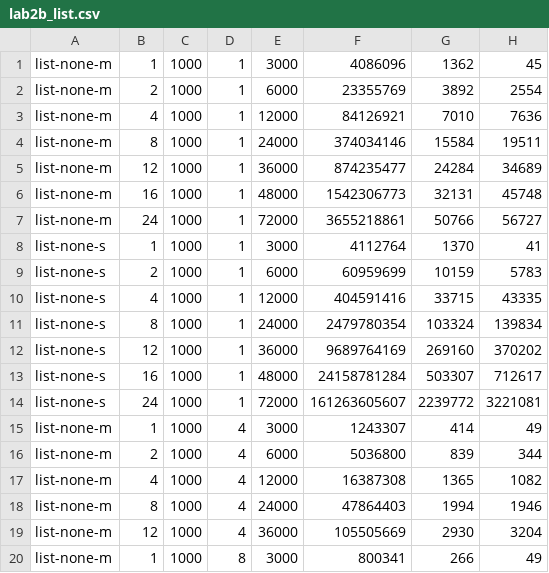
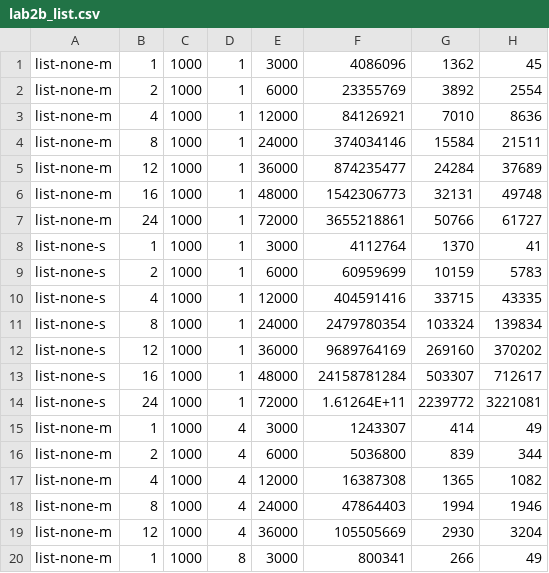
Before and after one commit to heboyuan/Operating-Systems-UCLA-CS111, a CSV file: project2b/lab2b_list.csv, drawn as a sheet; only a part is shown.

```diff
--- a/project2b/lab2b_list.csv
+++ b/project2b/lab2b_list.csv
@@ -2,7 +2,7 @@ list-none-m,1,1000,1,3000,4086096,1362,45
 list-none-m,2,1000,1,6000,23355769,3892,2554
-list-none-m,4,1000,1,12000,84126921,7010,7636
-list-none-m,8,1000,1,24000,374034146,15584,19511
-list-none-m,12,1000,1,36000,874235477,24284,34689
-list-none-m,16,1000,1,48000,1542306773,32131,45748
-list-none-m,24,1000,1,72000,3655218861,50766,56727
+list-none-m,4,1000,1,12000,84126921,7010,8636
+list-none-m,8,1000,1,24000,374034146,15584,21511
+list-none-m,12,1000,1,36000,874235477,24284,37689
+list-none-m,16,1000,1,48000,1542306773,32131,49748
+list-none-m,24,1000,1,72000,3655218861,50766,61727
 list-none-s,1,1000,1,3000,4112764,1370,41
@@ -13,3 +13,3 @@ list-none-s,12,1000,1,36000,9689764169,269160,370202
 list-none-s,16,1000,1,48000,24158781284,503307,712617
-list-none-s,24,1000,1,72000,161263605607,2239772,3221081
+list-none-s,24,1000,1,72000,1.61264E+11,2239772,3221081
 list-none-m,1,1000,4,3000,1243307,414,49
```
Also changed, not shown: 1 other file.
